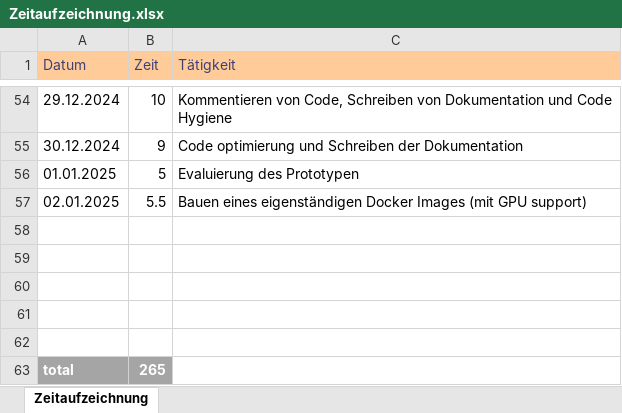
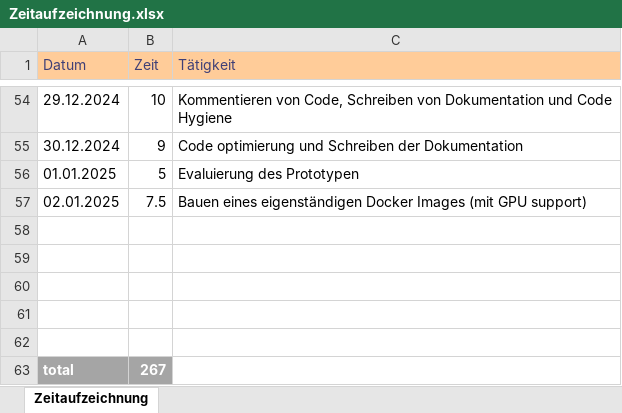
Before and after one commit to seel3/Hybrid-MAB, an Excel workbook: Documentation/Zeitaufzeichnung.xlsx, sheet Zeitaufzeichnung, drawn as a sheet; only a part is shown, gaps mark what is left out; values as stored, in another font and other column widths than the file's, no borders; the diff names each change by its address in the sheet, - before the commit and + after, or states it on an @@ line.

```diff
--- a/Documentation/Zeitaufzeichnung.xlsx (sheet Zeitaufzeichnung)
+++ b/Documentation/Zeitaufzeichnung.xlsx (sheet Zeitaufzeichnung)
-B57 (Zeit): 5.5
+B57 (Zeit): 7.5
-B63 (Zeit): 265
+B63 (Zeit): 267
```
Also changed, not shown: 4 other files.
